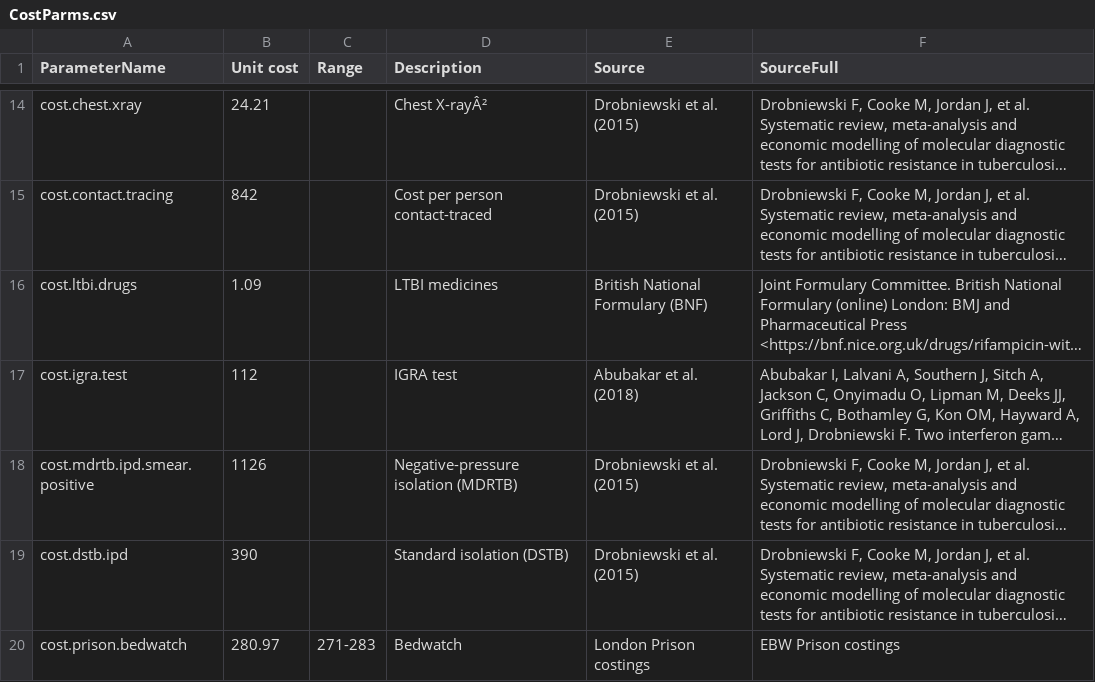
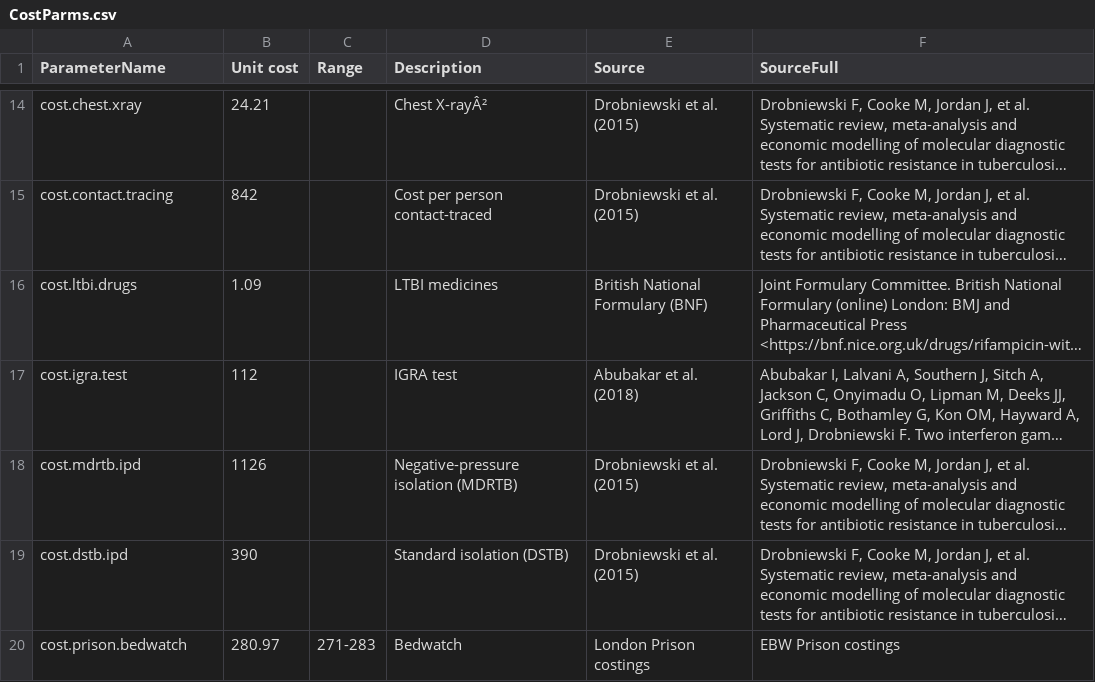
Before and after one commit to nmafirakureva/PPDpathways, a CSV file: indata/CostParms.csv, drawn as a sheet; only a part is shown, gaps mark what is left out; long unchanged cells end in …; the diff names each change by its address in the sheet, - before the commit and + after, or states it on an @@ line.

```diff
--- a/indata/CostParms.csv
+++ b/indata/CostParms.csv
-A18 (ParameterName): cost.mdrtb.ipd.smear.positive
+A18 (ParameterName): cost.mdrtb.ipd
```
Also changed, not shown: indata/CSV/SOC.notx.csv, outdata/DRS.csv, 26 other files.
